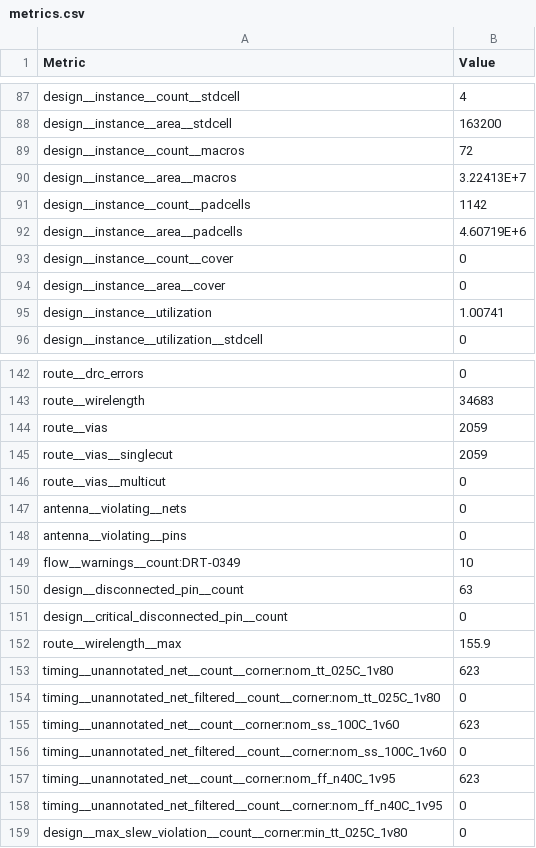
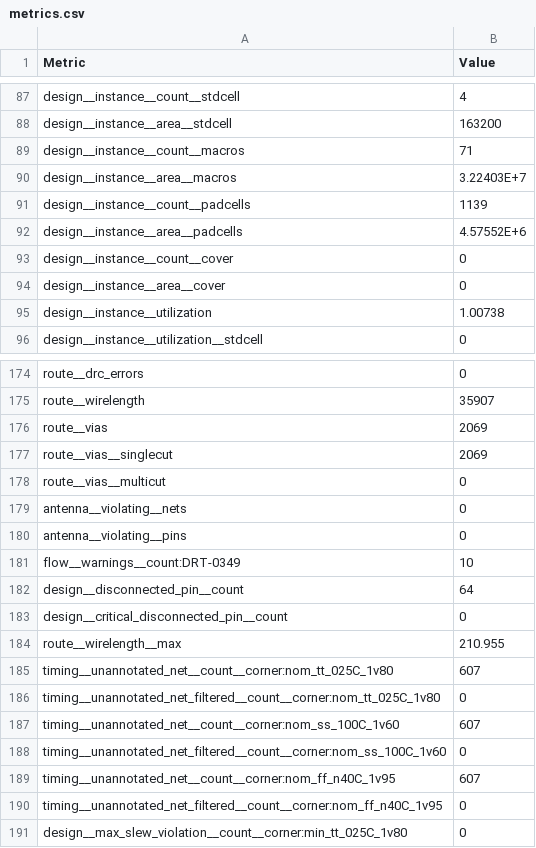
Before and after one commit to chipfoundry/openframe, a CSV file: signoff/double_wide_chip_io/metrics.csv, drawn as a sheet; only a part is shown, gaps mark what is left out; addresses are those after the commit; the diff covers the shown part only; the diff names each change by its address in the sheet, - before the commit and + after, or states it on an @@ line.

```diff
--- a/signoff/double_wide_chip_io/metrics.csv
+++ b/signoff/double_wide_chip_io/metrics.csv
-B89 (Value): 72
+B89 (Value): 71
-B90 (Value): 3.22413E+7
+B90 (Value): 3.22403E+7
-B91 (Value): 1142
+B91 (Value): 1139
-B92 (Value): 4.60719E+6
+B92 (Value): 4.57552E+6
-B95 (Value): 1.00741
+B95 (Value): 1.00738
-B175 (Value): 34683
+B175 (Value): 35907
-B176:B177 (Value): 2059
+B176:B177 (Value): 2069
-B182 (Value): 63
+B182 (Value): 64
-B184 (Value): 155.9
+B184 (Value): 210.955
-B185 (Value): 623
+B185 (Value): 607
-B187 (Value): 623
+B187 (Value): 607
-B189 (Value): 623
+B189 (Value): 607
```
Also changed, not shown: 32 added rows and 35 edited cells elsewhere in this file, 49 other files.
